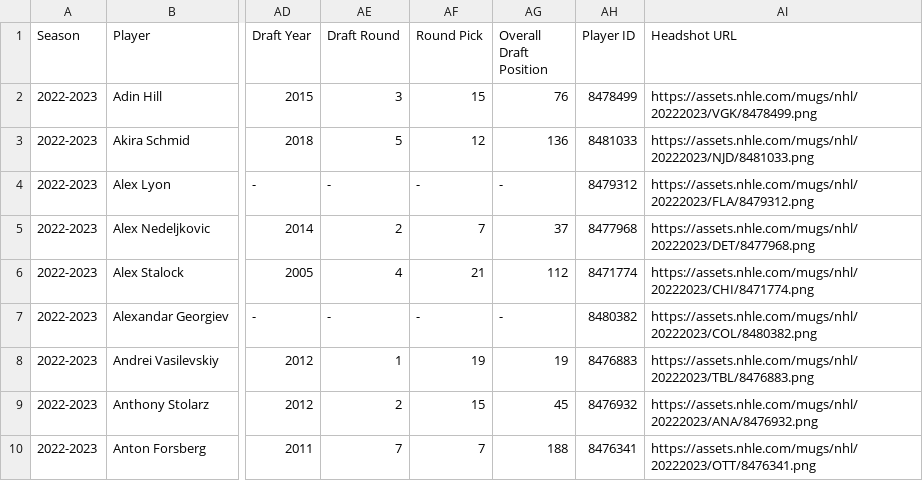
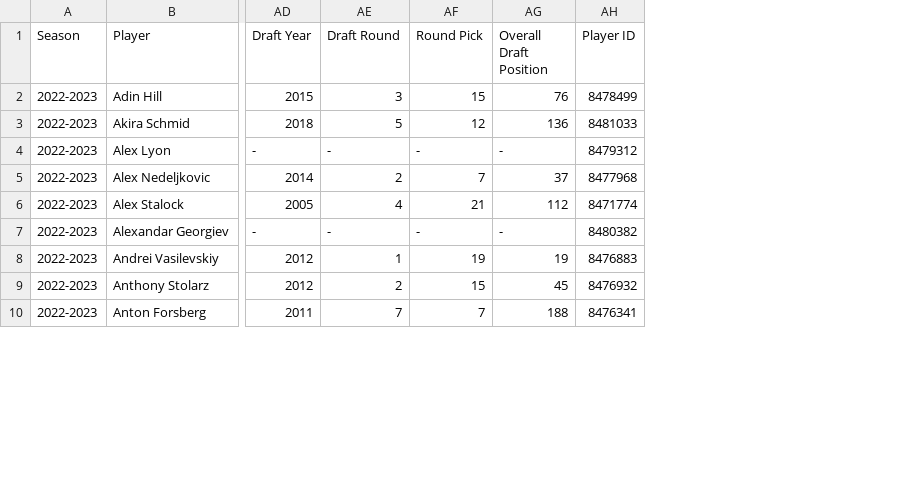
Before and after one commit to AveryJD/website-analytics-with-avery, a CSV file: data_card/goalies/2022-2023_G_card_data.csv, drawn as a sheet; only a part is shown, gaps mark what is left out; the diff names each change by its address in the sheet, - before the commit and + after, or states it on an @@ line.

Commit message:
Update card data

```diff
--- a/data_card/goalies/2022-2023_G_card_data.csv
+++ b/data_card/goalies/2022-2023_G_card_data.csv
-column AI (Headshot URL), rows 2-10: https://assets.nhle.com/mugs/nhl/20222023/VGK/8478499.png | https://assets.nhle.com/mugs/nhl/20222023/NJD/8481033.png | https://assets.nhle.com/mugs/nhl/20222023/FLA/8479312.png | https://assets.nhle.com/mugs/nhl/20222023/DET/8477968.png | https://assets.nhle.com/mugs/nhl/20222023/CHI/8471774.png | https://assets.nhle.com/mugs/nhl/20222023/COL/8480382.png | https://assets.nhle.com/mugs/nhl/20222023/TBL/8476883.png | https://assets.nhle.com/mugs/nhl/20222023/ANA/8476932.png | https://assets.nhle.com/mugs/nhl/20222023/OTT/8476341.png
```
Also changed, not shown: data_card/goalies/2013-2014_G_card_data.csv, data_card/goalies/2017-2018_G_card_data.csv, 45 other files.
